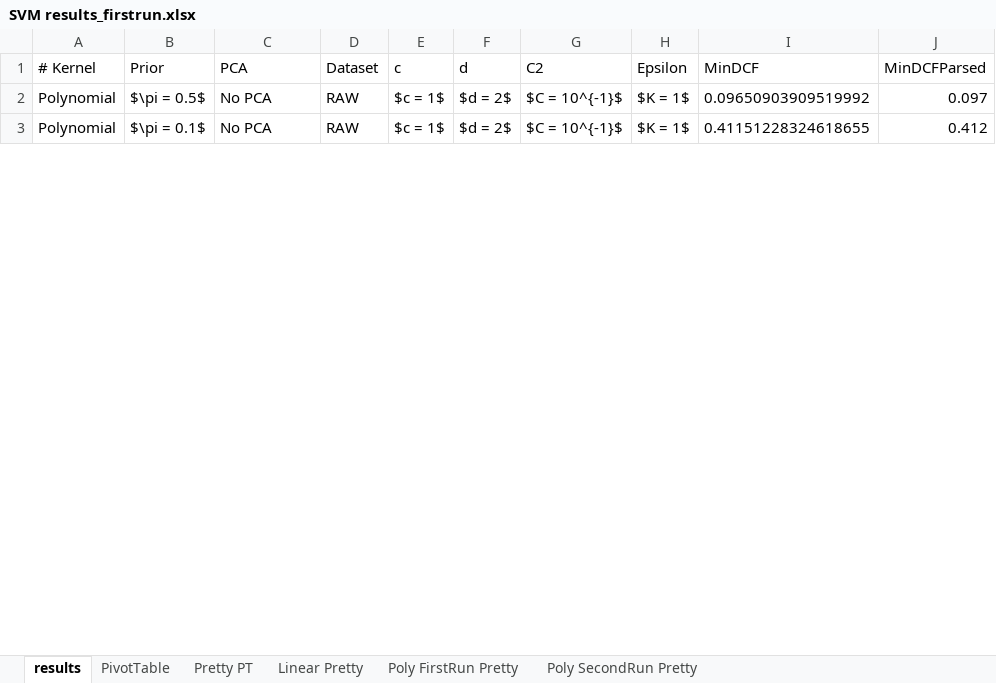
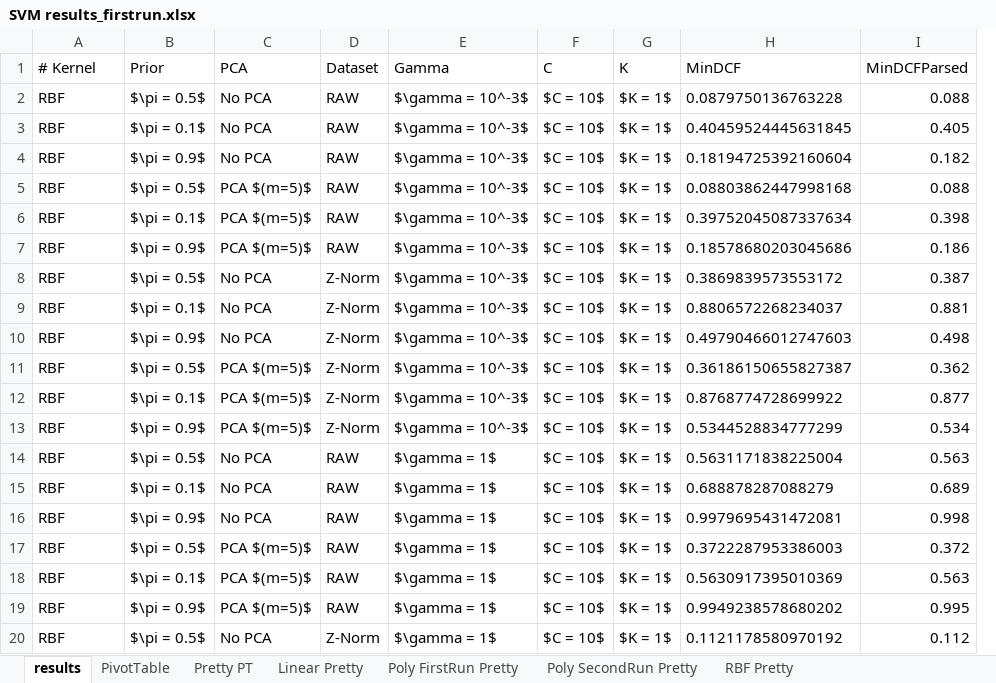
Before and after one commit to TeamOGC/mlpr, an Excel workbook: tables/svm_analysis/SVM results_firstrun.xlsx, sheet results, drawn as a sheet; only a part is shown; values as stored, in another font and other column widths than the file's, no borders; table styles not drawn; removed rows and columns are numbered as before the commit, all else as after; the diff covers the shown part only; the diff names each change by its address in the sheet, - before the commit and + after, or states it on an @@ line.

```diff
--- a/tables/svm_analysis/SVM results_firstrun.xlsx (sheet results)
+++ b/tables/svm_analysis/SVM results_firstrun.xlsx (sheet results)
+sheet tab: RBF Pretty
-column E (c), rows 2-3: $c = 1$ | $c = 1$
-column F (d), rows 2-3: $d = 2$ | $d = 2$
-column G (C2), rows 2-3: $C = 10^{-1}$ | $C = 10^{-1}$
-column H (Epsilon), rows 2-3: $K = 1$ | $K = 1$
+column E (Gamma), rows 2-3: $\gamma = 10^-3$ | $\gamma = 10^-3$
+column F (C), rows 2-3: $C = 10$ | $C = 10$
+column G (K), rows 2-3: $K = 1$ | $K = 1$
-A2:A3 (# Kernel): Polynomial
+A2:A3 (# Kernel): RBF
-H2 (MinDCF): 0.09650903909519992
+H2 (MinDCF): 0.0879750136763228
-I2 (MinDCFParsed): 0.097
+I2 (MinDCFParsed): 0.088
-H3 (MinDCF): 0.41151228324618655
+H3 (MinDCF): 0.40459524445631845
-I3 (MinDCFParsed): 0.412
+I3 (MinDCFParsed): 0.405
+row 4: RBF | $\pi = 0.9$ | No PCA | RAW | $\gamma = 10^-3$ | $C = 10$ | $K = 1$ | 0.18194725392160604 | 0.182
+row 5: RBF | $\pi = 0.5$ | PCA $(m=5)$ | RAW | $\gamma = 10^-3$ | $C = 10$ | $K = 1$ | 0.08803862447998168 | 0.088
+row 6: RBF | $\pi = 0.1$ | PCA $(m=5)$ | RAW | $\gamma = 10^-3$ | $C = 10$ | $K = 1$ | 0.39752045087337634 | 0.398
+row 7: RBF | $\pi = 0.9$ | PCA $(m=5)$ | RAW | $\gamma = 10^-3$ | $C = 10$ | $K = 1$ | 0.18578680203045686 | 0.186
+row 8: RBF | $\pi = 0.5$ | No PCA | Z-Norm | $\gamma = 10^-3$ | $C = 10$ | $K = 1$ | 0.3869839573553172 | 0.387
+row 9: RBF | $\pi = 0.1$ | No PCA | Z-Norm | $\gamma = 10^-3$ | $C = 10$ | $K = 1$ | 0.8806572268234037 | 0.881
+row 10: RBF | $\pi = 0.9$ | No PCA | Z-Norm | $\gamma = 10^-3$ | $C = 10$ | $K = 1$ | 0.49790466012747603 | 0.498
+row 11: RBF | $\pi = 0.5$ | PCA $(m=5)$ | Z-Norm | $\gamma = 10^-3$ | $C = 10$ | $K = 1$ | 0.36186150655827387 | 0.362
+row 12: RBF | $\pi = 0.1$ | PCA $(m=5)$ | Z-Norm | $\gamma = 10^-3$ | $C = 10$ | $K = 1$ | 0.8768774728699922 | 0.877
+row 13: RBF | $\pi = 0.9$ | PCA $(m=5)$ | Z-Norm | $\gamma = 10^-3$ | $C = 10$ | $K = 1$ | 0.5344528834777299 | 0.534
+row 14: RBF | $\pi = 0.5$ | No PCA | RAW | $\gamma = 1$ | $C = 10$ | $K = 1$ | 0.5631171838225004 | 0.563
+row 15: RBF | $\pi = 0.1$ | No PCA | RAW | $\gamma = 1$ | $C = 10$ | $K = 1$ | 0.688878287088279 | 0.689
+row 16: RBF | $\pi = 0.9$ | No PCA | RAW | $\gamma = 1$ | $C = 10$ | $K = 1$ | 0.9979695431472081 | 0.998
+row 17: RBF | $\pi = 0.5$ | PCA $(m=5)$ | RAW | $\gamma = 1$ | $C = 10$ | $K = 1$ | 0.3722287953386003 | 0.372
+row 18: RBF | $\pi = 0.1$ | PCA $(m=5)$ | RAW | $\gamma = 1$ | $C = 10$ | $K = 1$ | 0.5630917395010369 | 0.563
+row 19: RBF | $\pi = 0.9$ | PCA $(m=5)$ | RAW | $\gamma = 1$ | $C = 10$ | $K = 1$ | 0.9949238578680202 | 0.995
+row 20: RBF | $\pi = 0.5$ | No PCA | Z-Norm | $\gamma = 1$ | $C = 10$ | $K = 1$ | 0.1121178580970192 | 0.112
```
Also changed, not shown: 166 added rows, 3 removed rows and 20 edited cells elsewhere in this sheet, sheet PivotTable, sheet Linear Pretty, sheet Poly SecondRun Pretty, sheet Poly FirstRun Pretty, tables/logreg_analysis/LogReg results.xlsx, 5 other files.
